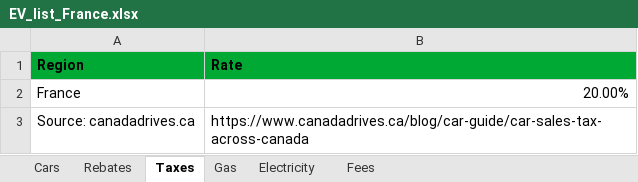
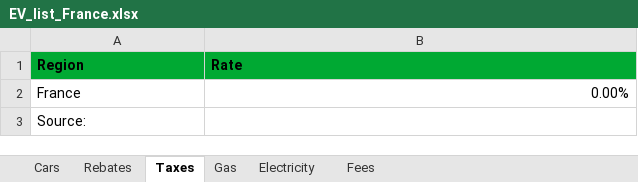
Before and after one commit to eloimercier/EV_ICE_Ownership_Cost_app, an Excel workbook: app/data/EV_list_France.xlsx, sheet Taxes, drawn as a sheet; values as stored, in another font and other column widths than the file's, no borders; removed rows and columns are numbered as before the commit, all else as after; the diff names each change by its address in the sheet, - before the commit and + after, or states it on an @@ line.

```diff
--- a/app/data/EV_list_France.xlsx (sheet Taxes)
+++ b/app/data/EV_list_France.xlsx (sheet Taxes)
-B2 (Rate): 20.00%
+B2 (Rate): 0.00%
-row 3: Source: canadadrives.ca | https://www.canadadrives.ca/blog/car-guide/car-sales-tax-across-canada
+row 3: Source:
```
Also changed, not shown: sheet Cars, sheet Fees, sheet Electricity, sheet Rebates, sheet Gas.
